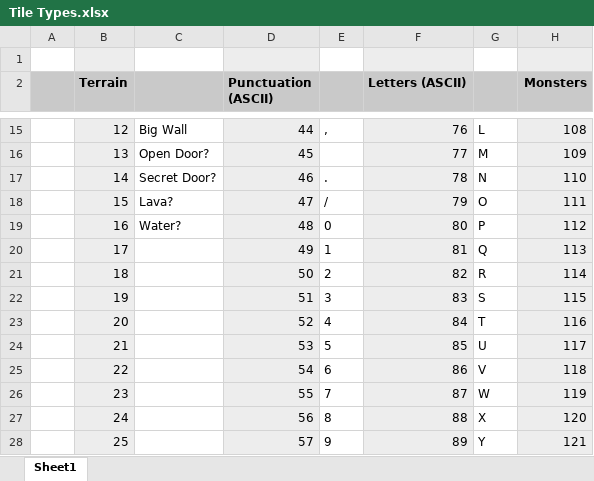
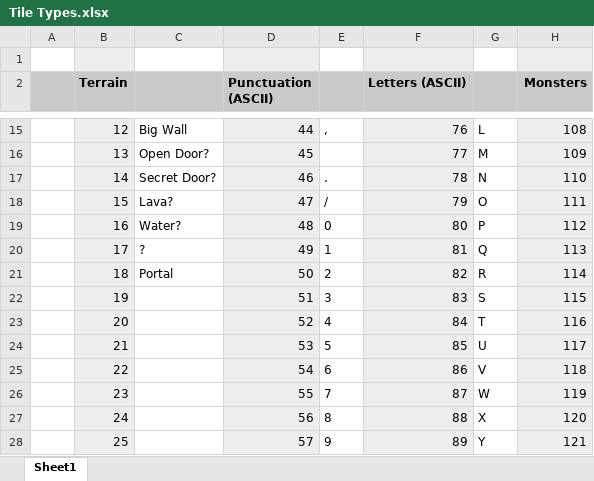
Before and after one commit to LeifBloomquist/MultiRogueLike, an Excel workbook: Docs/Tile Types.xlsx, sheet Sheet1, drawn as a sheet; only a part is shown, gaps mark what is left out; values as stored, in another font and other column widths than the file's, no borders; the diff names each change by its address in the sheet, - before the commit and + after, or states it on an @@ line.

Commit message:
More tiles

```diff
--- a/Docs/Tile Types.xlsx (sheet Sheet1)
+++ b/Docs/Tile Types.xlsx (sheet Sheet1)
-C20: (empty)
+C20: ?
-C21: (empty)
+C21: Portal
```
Also changed, not shown: 5 other files.
